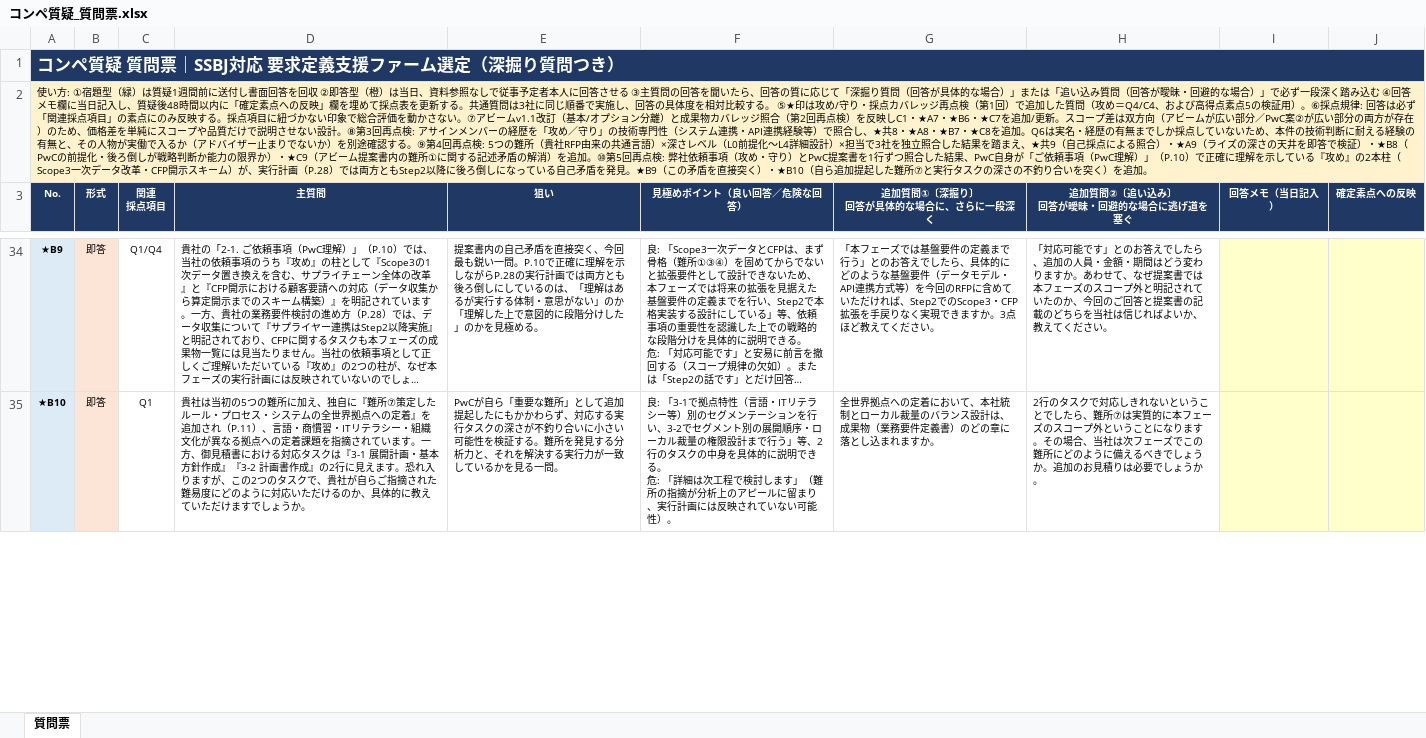
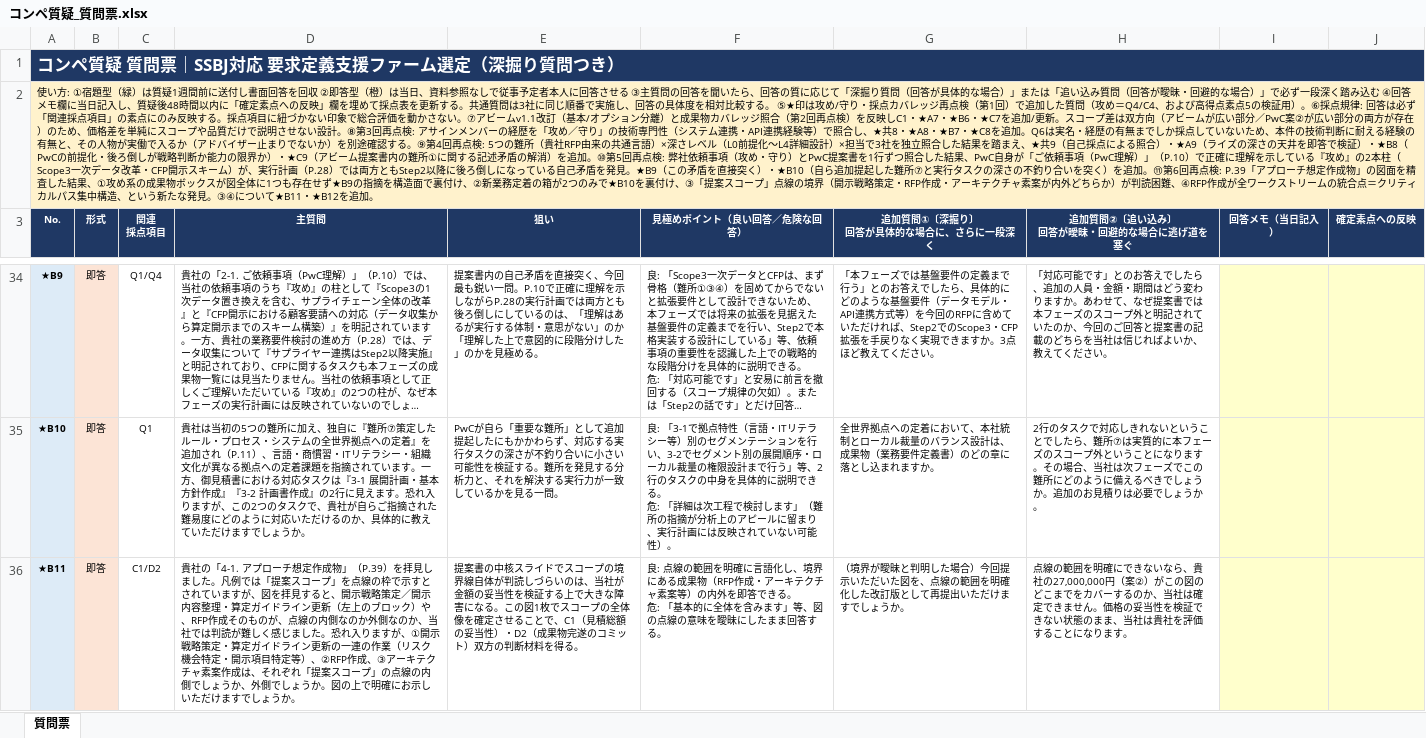
Before and after one commit to tk-tus2-cloud/free_creative, an Excel workbook: docs/コンペ質疑_質問票.xlsx, sheet 質問票, drawn as a sheet; only a part is shown, gaps mark what is left out; long unchanged cells end in …; values as stored, in another font and other column widths than the file's, no borders; ↵ is a line break in a cell; the diff covers the shown part only; the diff names each change by its address in the sheet, - before the commit and + after, or states it on an @@ line.

```diff
--- a/docs/コンペ質疑_質問票.xlsx (sheet 質問票)
+++ b/docs/コンペ質疑_質問票.xlsx (sheet 質問票)
-A2 (No.): …を追加。
+A2 (No.): …を追加。⑪第6回再点検: P.39「アプローチ想定作成物」の図面を精査した結果、①攻め系の成果物ボックスが図全体に1つも存在せず★B9の指摘を構造面で裏付け、②新業務定着の箱が2つのみで★B10を裏付け、③「提案スコープ」点線の境界（開示戦略策定・RFP作成・アーキテクチャ素案が内外どちらか）が判読困難、④RFP作成が全ワークストリームの統合点＝クリティカルパス集中構造、という新たな発見。③④について★B11・★B12を追加。
+row 36: ★B11 | 即答 | C1/D2 | 貴社の「4-1. アプローチ想定作成物」（P.39）を拝見しました。凡例では「提案スコープ」を点線の枠で示すとされていますが、図を拝見すると、開示戦略策定／開示内容整理・算定ガイドライン更新（左上のブロック）や、RFP作成そのものが、点線の内側なのか外側なのか、当社では判読が難しく感じました。恐れ入りますが、①開示戦略策定・算定ガイドライン更新の一連の作業（リスク機会特定・開示項目特定等）、②RFP作成、③アーキテクチャ素案作成は、それぞれ「提案スコープ」の点線の内側でしょうか、外側でしょうか。図の上で明確にお示しいただけますでしょうか。 | 提案書の中核スライドでスコープの境界線自体が判読しづらいのは、当社が金額の妥当性を検証する上で大きな障害になる。この図1枚でスコープの全体像を確定させることで、C1（見積総額の妥当性）・D2（成果物完遂のコミット）双方の判断材料を得る。 | 良: 点線の範囲を明確に言語化し、境界にある成果物（RFP作成・アーキテクチャ素案等）の内外を即答できる。 ↵ 危: 「基本的に全体を含みます」等、図の点線の意味を曖昧にしたまま回答する。 | （境界が曖昧と判明した場合）今回提示いただいた図を、点線の範囲を明確化した改訂版として再提出いただけますでしょうか。 | 点線の範囲を明確にできないなら、貴社の27,000,000円（案②）がこの図のどこまでをカバーするのか、当社は確定できません。価格の妥当性を検証できない状態のまま、当社は貴社を評価することになります。
```
Also changed, not shown: 1 added row elsewhere in this sheet.
